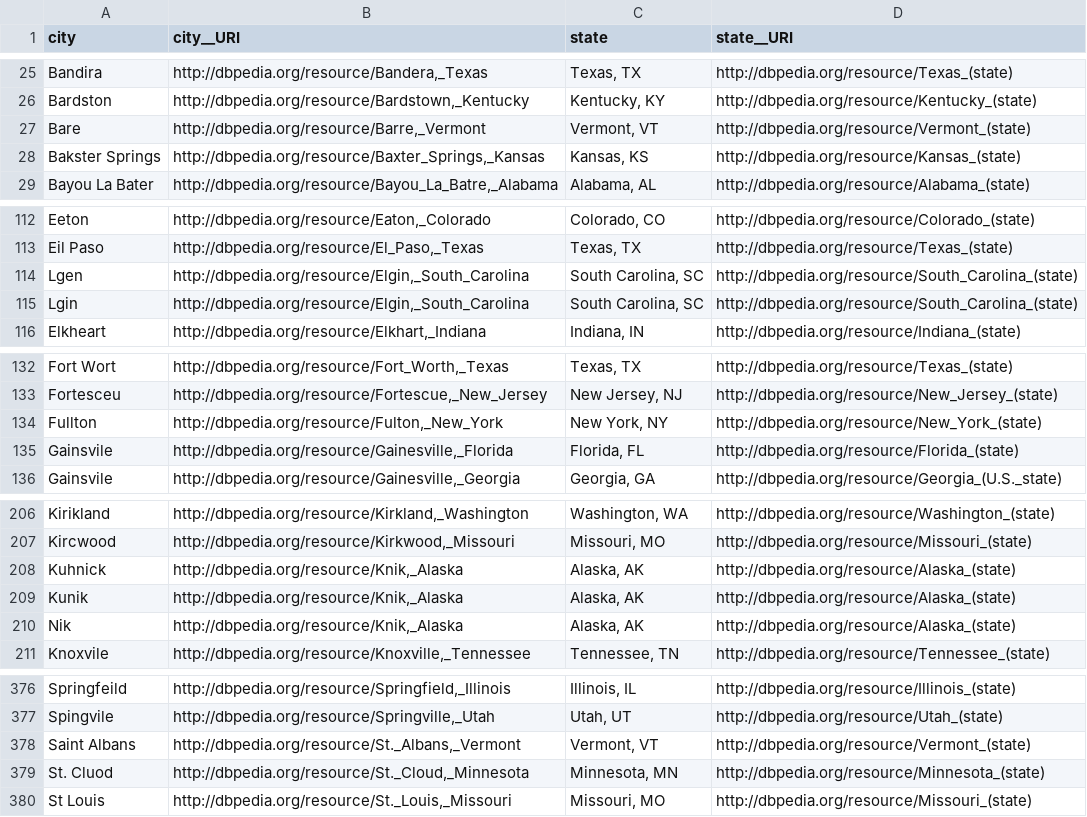
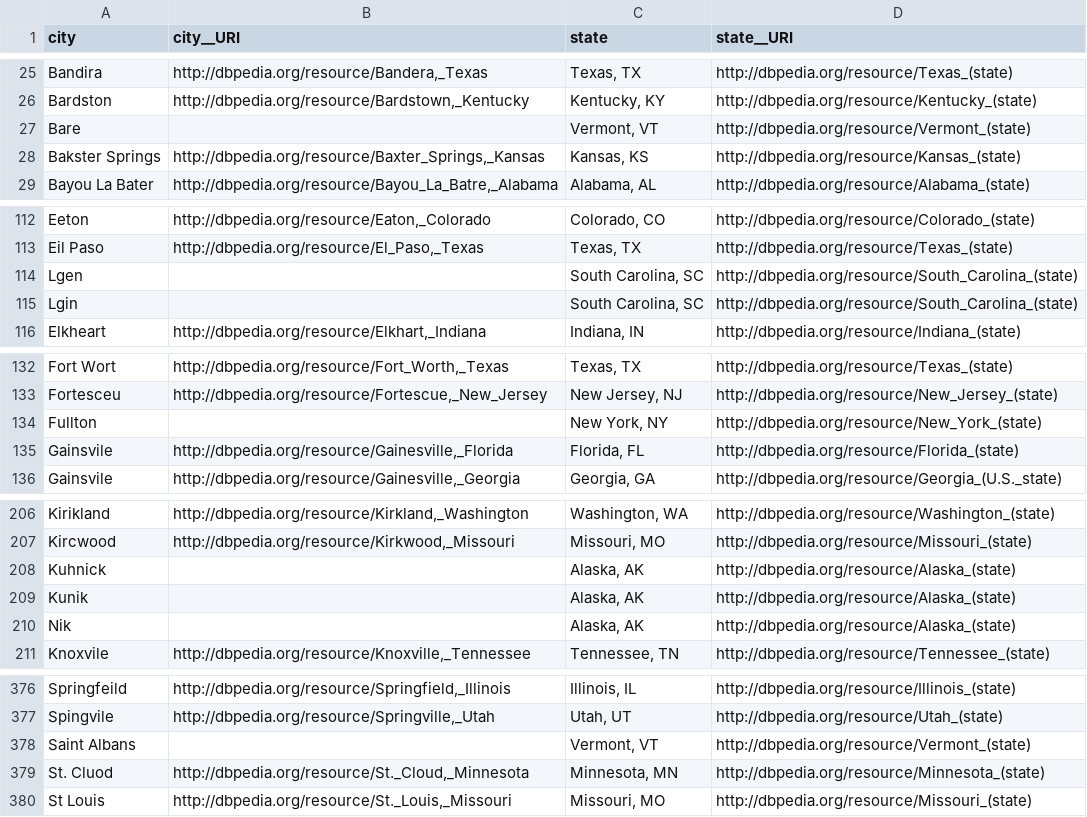
Before and after one commit to vcutrona/tough-tables, a CSV file: gs/TOUGH_WEB_MISSP_1000_us_cities_NOISE1_0.4.csv, drawn as a sheet; only a part is shown, gaps mark what is left out; the diff covers the shown part only.

```diff
--- a/gs/TOUGH_WEB_MISSP_1000_us_cities_NOISE1_0.4.csv
+++ b/gs/TOUGH_WEB_MISSP_1000_us_cities_NOISE1_0.4.csv
@@ -26,3 +26,3 @@
 "Bardston","http://dbpedia.org/resource/Bardstown,_Kentucky","Kentucky, KY","http://dbpedia.org/resource/Kentucky_(state)"
-"Bare","http://dbpedia.org/resource/Barre,_Vermont","Vermont, VT","http://dbpedia.org/resource/Vermont_(state)"
+"Bare","","Vermont, VT","http://dbpedia.org/resource/Vermont_(state)"
 "Bakster Springs","http://dbpedia.org/resource/Baxter_Springs,_Kansas","Kansas, KS","http://dbpedia.org/resource/Kansas_(state)"
@@ -113,4 +113,4 @@
 "Eil Paso","http://dbpedia.org/resource/El_Paso,_Texas","Texas, TX","http://dbpedia.org/resource/Texas_(state)"
-"Lgen","http://dbpedia.org/resource/Elgin,_South_Carolina","South Carolina, SC","http://dbpedia.org/resource/South_Carolina_(state)"
-"Lgin","http://dbpedia.org/resource/Elgin,_South_Carolina","South Carolina, SC","http://dbpedia.org/resource/South_Carolina_(state)"
+"Lgen","","South Carolina, SC","http://dbpedia.org/resource/South_Carolina_(state)"
+"Lgin","","South Carolina, SC","http://dbpedia.org/resource/South_Carolina_(state)"
 "Elkheart","http://dbpedia.org/resource/Elkhart,_Indiana","Indiana, IN","http://dbpedia.org/resource/Indiana_(state)"
@@ -133,3 +133,3 @@
 "Fortesceu","http://dbpedia.org/resource/Fortescue,_New_Jersey","New Jersey, NJ","http://dbpedia.org/resource/New_Jersey_(state)"
-"Fullton","http://dbpedia.org/resource/Fulton,_New_York","New York, NY","http://dbpedia.org/resource/New_York_(state)"
+"Fullton","","New York, NY","http://dbpedia.org/resource/New_York_(state)"
 "Gainsvile","http://dbpedia.org/resource/Gainesville,_Florida","Florida, FL","http://dbpedia.org/resource/Florida_(state)"
@@ -207,5 +207,5 @@
 "Kircwood","http://dbpedia.org/resource/Kirkwood,_Missouri","Missouri, MO","http://dbpedia.org/resource/Missouri_(state)"
-"Kuhnick","http://dbpedia.org/resource/Knik,_Alaska","Alaska, AK","http://dbpedia.org/resource/Alaska_(state)"
-"Kunik","http://dbpedia.org/resource/Knik,_Alaska","Alaska, AK","http://dbpedia.org/resource/Alaska_(state)"
-"Nik","http://dbpedia.org/resource/Knik,_Alaska","Alaska, AK","http://dbpedia.org/resource/Alaska_(state)"
+"Kuhnick","","Alaska, AK","http://dbpedia.org/resource/Alaska_(state)"
+"Kunik","","Alaska, AK","http://dbpedia.org/resource/Alaska_(state)"
+"Nik","","Alaska, AK","http://dbpedia.org/resource/Alaska_(state)"
 "Knoxvile","http://dbpedia.org/resource/Knoxville,_Tennessee","Tennessee, TN","http://dbpedia.org/resource/Tennessee_(state)"
@@ -377,3 +377,3 @@
 "Spingvile","http://dbpedia.org/resource/Springville,_Utah","Utah, UT","http://dbpedia.org/resource/Utah_(state)"
-"Saint Albans","http://dbpedia.org/resource/St._Albans,_Vermont","Vermont, VT","http://dbpedia.org/resource/Vermont_(state)"
+"Saint Albans","","Vermont, VT","http://dbpedia.org/resource/Vermont_(state)"
 "St. Cluod","http://dbpedia.org/resource/St._Cloud,_Minnesota","Minnesota, MN","http://dbpedia.org/resource/Minnesota_(state)"
```
Also changed, not shown: 5 edited cells elsewhere in this file, gs/TOUGH_WEB_MISSP_1000_us_cities_NOISE1_0.6.csv, gs/TOUGH_WEB_MISSP_1000_us_cities_NOISE1_0.7.csv, 28 other files.
